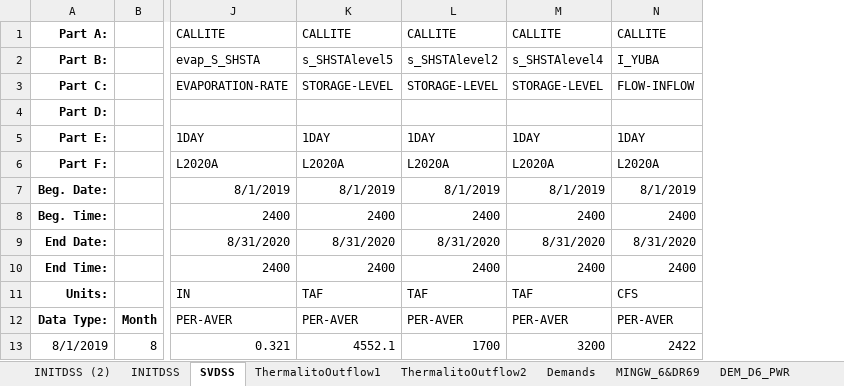
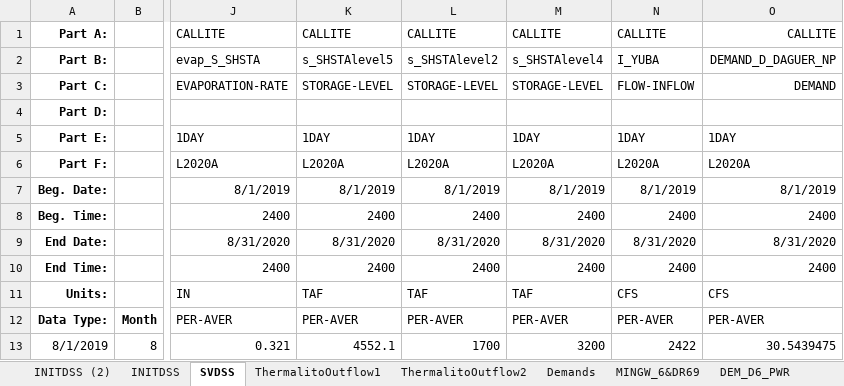
Before and after one commit to nsosorio/DailyCalLiteModel, an Excel workbook: Data/SVINIT (version 1).xlsx, sheet SVDSS, drawn as a sheet; only a part is shown, gaps mark what is left out; values as stored, in another font and other column widths than the file's, no borders; the diff names each change by its address in the sheet, - before the commit and + after, or states it on an @@ line.

Commit message:
Add Daguerre demand related timeseries and logic
Estimated demands from monthly to daily for demand_D_Daguer_NP

```diff
--- a/Data/SVINIT (version 1).xlsx (sheet SVDSS)
+++ b/Data/SVINIT (version 1).xlsx (sheet SVDSS)
+column O, rows 1-13: CALLITE | DEMAND_D_DAGUER_NP | DEMAND |  | 1DAY | L2020A | 8/1/2019 | 2400 | 8/31/2020 | 2400 | CFS | PER-AVER | 30.5439475
```
Also changed, not shown: other sheet tabs, charts or pictures, 4 other files.
